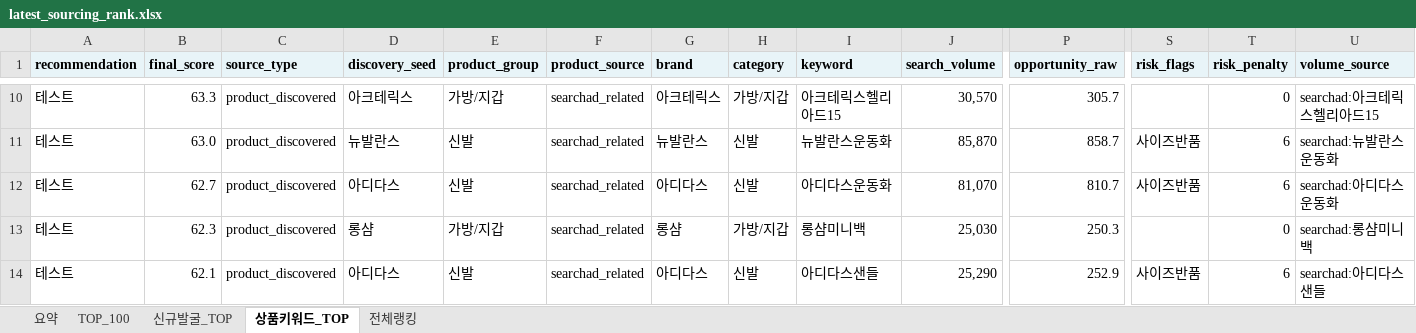
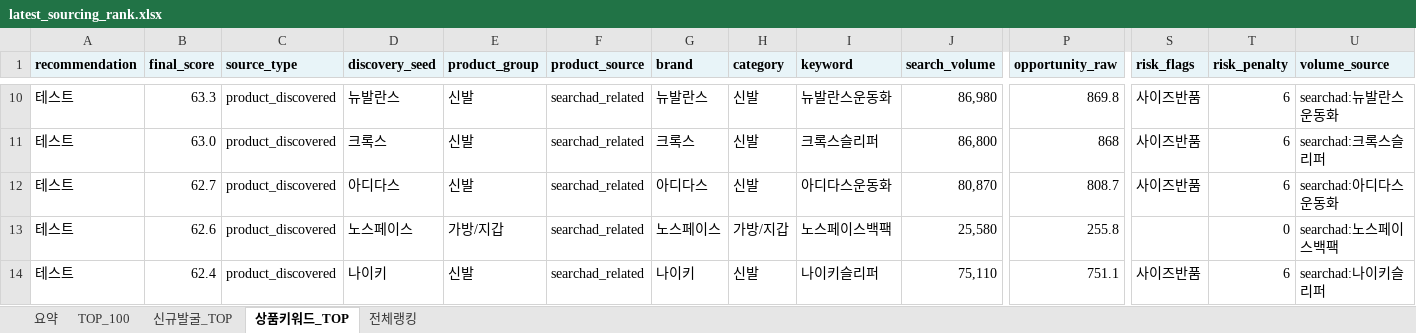
Before and after one commit to tokyonyang/soursing_item, an Excel workbook: dashboard_data/latest_sourcing_rank.xlsx, sheet 상품키워드_TOP, drawn as a sheet; only a part is shown, gaps mark what is left out; values as stored, in another font and other column widths than the file's, no borders; the diff covers the shown part only; the diff names each change by its address in the sheet, - before the commit and + after, or states it on an @@ line.

```diff
--- a/dashboard_data/latest_sourcing_rank.xlsx (sheet 상품키워드_TOP)
+++ b/dashboard_data/latest_sourcing_rank.xlsx (sheet 상품키워드_TOP)
-D10 (discovery_seed): 아크테릭스
+D10 (discovery_seed): 뉴발란스
-E10 (product_group): 가방/지갑
+E10 (product_group): 신발
-G10 (brand): 아크테릭스
+G10 (brand): 뉴발란스
-H10 (category): 가방/지갑
+H10 (category): 신발
-I10 (keyword): 아크테릭스헬리아드15
+I10 (keyword): 뉴발란스운동화
-J10 (search_volume): 30,570
+J10 (search_volume): 86,980
-P10 (opportunity_raw): 305.7
+P10 (opportunity_raw): 869.8
-S10 (risk_flags): (empty)
+S10 (risk_flags): 사이즈반품
-T10 (risk_penalty): 0
+T10 (risk_penalty): 6
-U10 (volume_source): searchad:아크테릭스헬리아드15
+U10 (volume_source): searchad:뉴발란스운동화
-D11 (discovery_seed): 뉴발란스
+D11 (discovery_seed): 크록스
-G11 (brand): 뉴발란스
+G11 (brand): 크록스
-I11 (keyword): 뉴발란스운동화
+I11 (keyword): 크록스슬리퍼
-J11 (search_volume): 85,870
+J11 (search_volume): 86,800
-P11 (opportunity_raw): 858.7
+P11 (opportunity_raw): 868
-U11 (volume_source): searchad:뉴발란스운동화
+U11 (volume_source): searchad:크록스슬리퍼
-J12 (search_volume): 81,070
+J12 (search_volume): 80,870
-P12 (opportunity_raw): 810.7
+P12 (opportunity_raw): 808.7
-B13 (final_score): 62.3
+B13 (final_score): 62.6
-D13 (discovery_seed): 롱샴
+D13 (discovery_seed): 노스페이스
-G13 (brand): 롱샴
+G13 (brand): 노스페이스
-I13 (keyword): 롱샴미니백
+I13 (keyword): 노스페이스백팩
-J13 (search_volume): 25,030
+J13 (search_volume): 25,580
-P13 (opportunity_raw): 250.3
+P13 (opportunity_raw): 255.8
-U13 (volume_source): searchad:롱샴미니백
+U13 (volume_source): searchad:노스페이스백팩
-B14 (final_score): 62.1
+B14 (final_score): 62.4
-D14 (discovery_seed): 아디다스
+D14 (discovery_seed): 나이키
-G14 (brand): 아디다스
+G14 (brand): 나이키
-I14 (keyword): 아디다스샌들
+I14 (keyword): 나이키슬리퍼
-J14 (search_volume): 25,290
+J14 (search_volume): 75,110
-P14 (opportunity_raw): 252.9
+P14 (opportunity_raw): 751.1
-U14 (volume_source): searchad:아디다스샌들
+U14 (volume_source): searchad:나이키슬리퍼
```
Also changed, not shown: 746 edited cells elsewhere in this sheet, sheet 전체랭킹, sheet TOP_100, sheet 요약, 3 other files.
